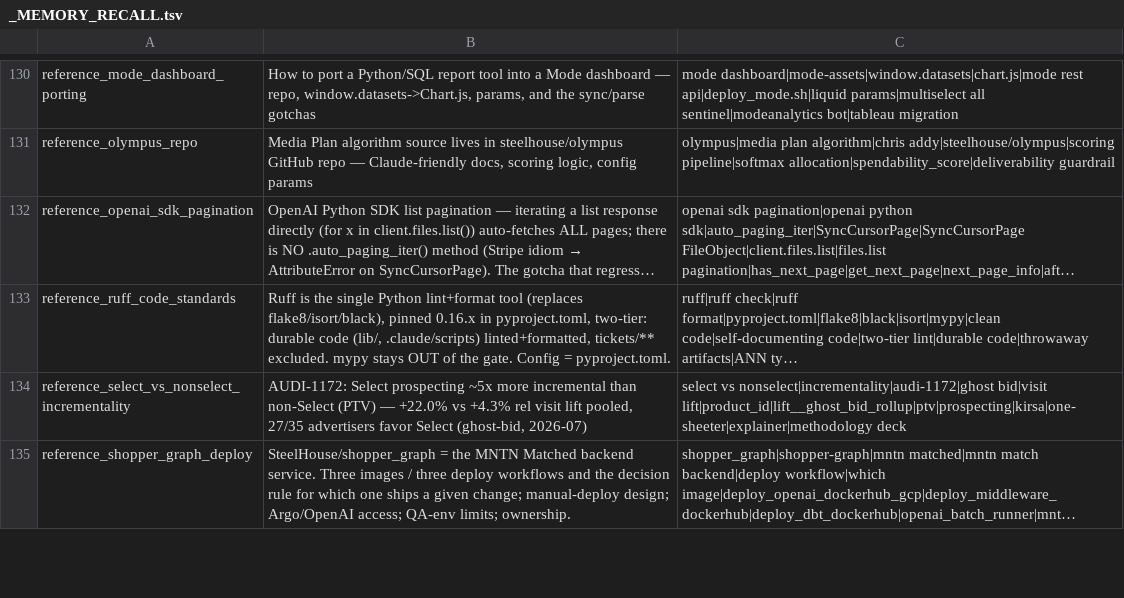
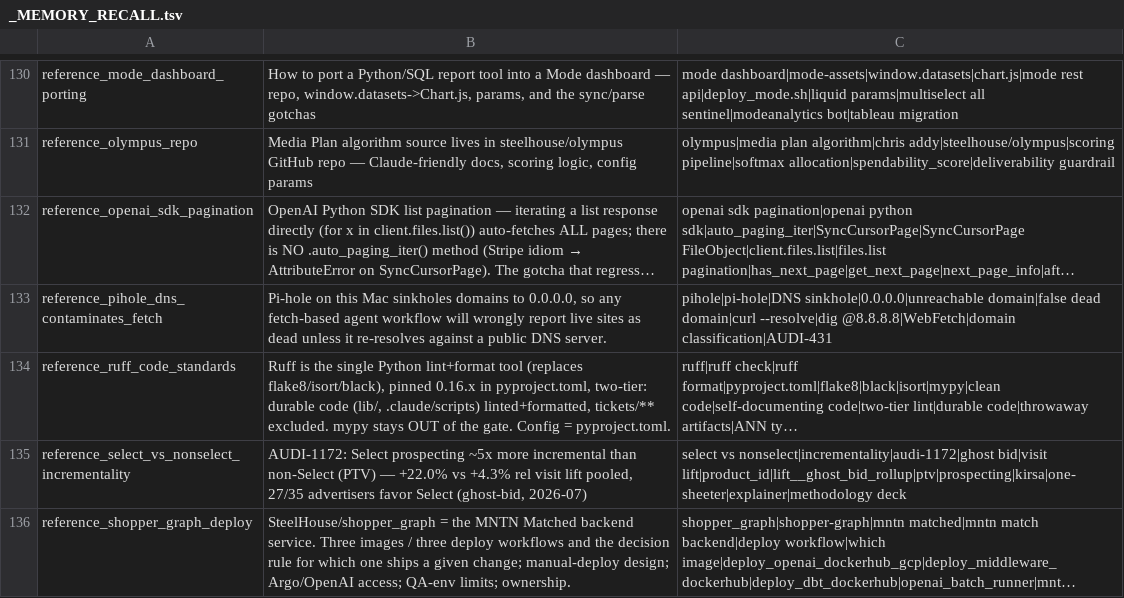
Before and after one commit to mdunn-mntn/malachi-workspace, a TSV file: knowledge/_MEMORY_RECALL.tsv, drawn as a sheet; only a part is shown, gaps mark what is left out; long unchanged cells end in …; the diff names each change by its address in the sheet, - before the commit and + after, or states it on an @@ line.

Commit message:
AUDI-431: pihole DNS check, 27 false dead domains, no outcome change

```diff
--- a/knowledge/_MEMORY_RECALL.tsv
+++ b/knowledge/_MEMORY_RECALL.tsv
+row 133: reference_pihole_dns_contaminates_fetch | Pi-hole on this Mac sinkholes domains to 0.0.0.0, so any fetch-based agent workflow will wrongly report live sites as dead unless it re-resolves against a public DNS server. | pihole|pi-hole|DNS sinkhole|0.0.0.0|unreachable domain|false dead domain|curl --resolve|dig @8.8.8.8|WebFetch|domain classification|AUDI-431
```
Also changed, not shown: 5 other files.
